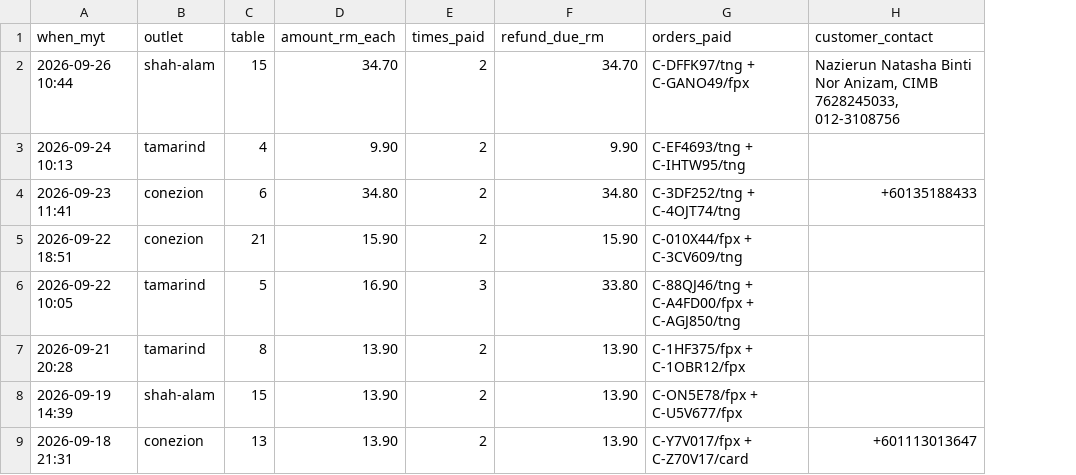
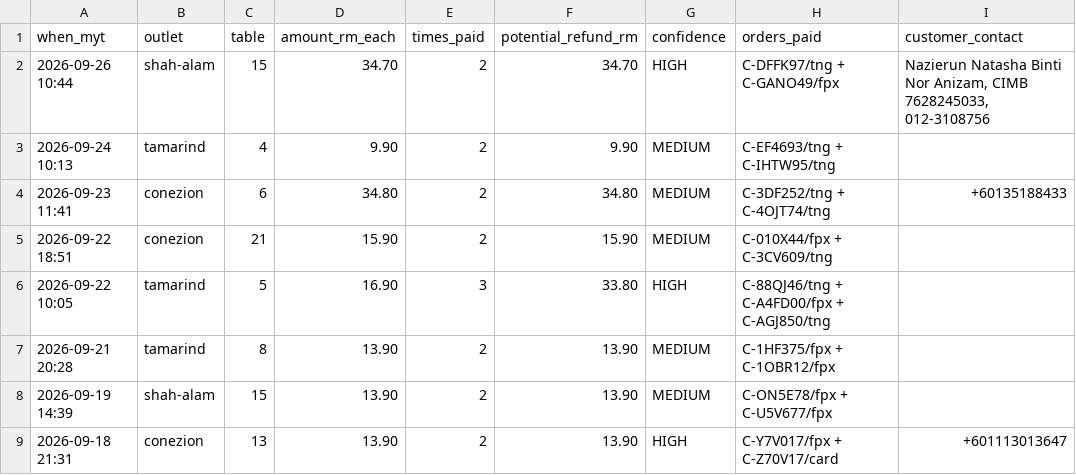
Before and after one commit to celsiuscoffee/celsius-ops, a CSV file: docs/double-charges-2026-09-26.csv, drawn as a sheet; only a part is shown; the diff names each change by its address in the sheet, - before the commit and + after, or states it on an @@ line.

```diff
--- a/docs/double-charges-2026-09-26.csv
+++ b/docs/double-charges-2026-09-26.csv
+column G (confidence), rows 2-9: HIGH | MEDIUM | MEDIUM | MEDIUM | HIGH | MEDIUM | MEDIUM | HIGH
-F1: refund_due_rm
+F1: potential_refund_rm
```
Also changed, not shown: 1 other file.
